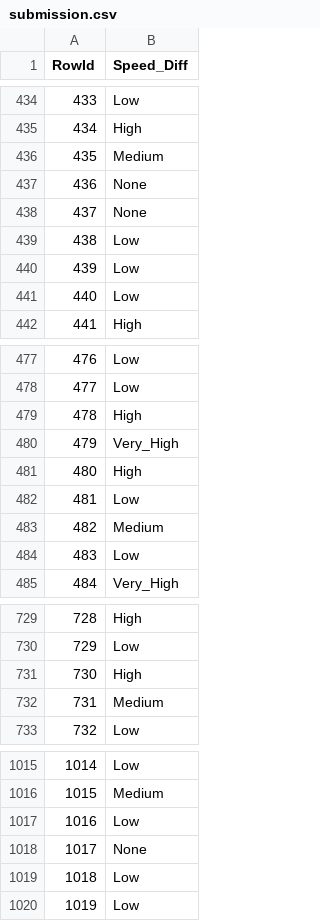
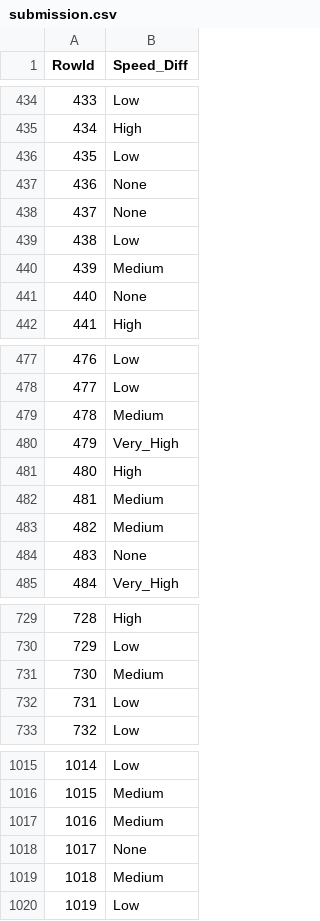
Before and after one commit to eduardaspereira/DAA, a CSV file: submission.csv, drawn as a sheet; only a part is shown, gaps mark what is left out; the diff covers the shown part only.

```diff
--- a/submission.csv
+++ b/submission.csv
@@ -435,3 +435,3 @@ RowId,Speed_Diff
 434,High
-435,Medium
+435,Low
 436,None
@@ -439,4 +439,4 @@ RowId,Speed_Diff
 438,Low
-439,Low
-440,Low
+439,Medium
+440,None
 441,High
@@ -478,8 +478,8 @@ RowId,Speed_Diff
 477,Low
-478,High
+478,Medium
 479,Very_High
 480,High
-481,Low
+481,Medium
 482,Medium
-483,Low
+483,None
 484,Very_High
@@ -730,4 +730,4 @@ RowId,Speed_Diff
 729,Low
-730,High
-731,Medium
+730,Medium
+731,Low
 732,Low
@@ -1016,5 +1016,5 @@ RowId,Speed_Diff
 1015,Medium
-1016,Low
+1016,Medium
 1017,None
-1018,Low
+1018,Medium
 1019,Low
```
Also changed, not shown: 23 edited cells elsewhere in this file, catboost_info/time_left.tsv, 7 other files.
